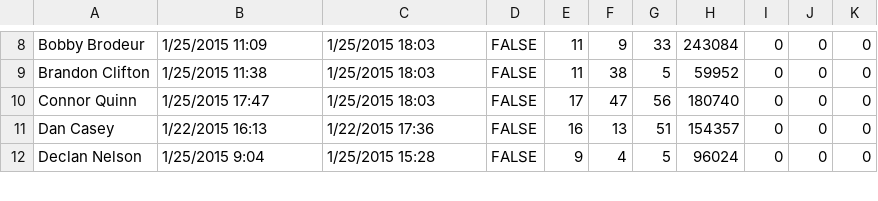
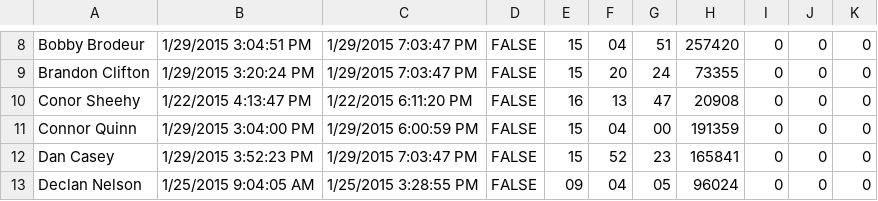
Before and after one commit to prifken/3958attendance, a CSV file: Data/Data.csv, drawn as a sheet; only a part is shown, gaps mark what is left out; addresses are those after the commit; the diff covers the shown part only; the diff names each change by its address in the sheet, - before the commit and + after, or states it on an @@ line.

```diff
--- a/Data/Data.csv
+++ b/Data/Data.csv
-B8: 1/25/2015 11:09
+B8: 1/29/2015 3:04:51 PM
-C8:C9: 1/25/2015 18:03
+C8:C9: 1/29/2015 7:03:47 PM
-E8:E9: 11
+E8:E9: 15
-F8: 9
+F8: 04
-G8: 33
+G8: 51
-H8: 243084
+H8: 257420
-B9: 1/25/2015 11:38
+B9: 1/29/2015 3:20:24 PM
-F9: 38
+F9: 20
-G9: 5
+G9: 24
-H9: 59952
+H9: 73355
+row 10: Conor Sheehy | 1/22/2015 4:13:47 PM | 1/22/2015 6:11:20 PM | FALSE | 16 | 13 | 47 | 20908 | 0 | 0 | 0
-B11: 1/25/2015 17:47
+B11: 1/29/2015 3:04:00 PM
-C11: 1/25/2015 18:03
+C11: 1/29/2015 6:00:59 PM
-E11: 17
+E11: 15
-F11: 47
+F11: 04
-G11: 56
+G11: 00
-H11: 180740
+H11: 191359
-B12: 1/22/2015 16:13
+B12: 1/29/2015 3:52:23 PM
-C12: 1/22/2015 17:36
+C12: 1/29/2015 7:03:47 PM
-E12: 16
+E12: 15
-F12: 13
+F12: 52
-G12: 51
+G12: 23
-H12: 154357
+H12: 165841
-B13: 1/25/2015 9:04
+B13: 1/25/2015 9:04:05 AM
-C13: 1/25/2015 15:28
+C13: 1/25/2015 3:28:55 PM
-E13: 9
+E13: 09
-F13: 4
+F13: 04
-G13: 5
+G13: 05
```
Also changed, not shown: 132 edited cells elsewhere in this file.
